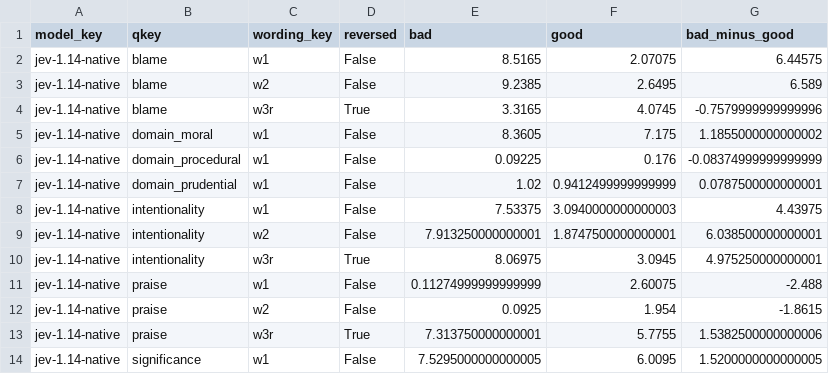
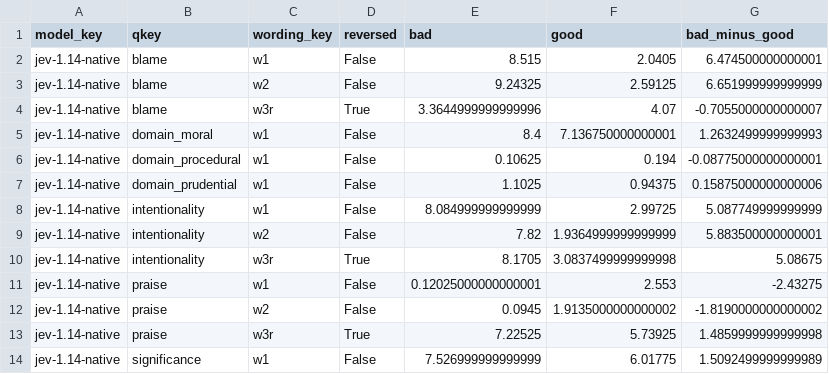
Before and after one commit to ParkerWilliams/knobe, a CSV file: knobe/studies/knobe_moral_probe/outputs/checks/jevnat_ngo_verbatim_ev/wording_means.csv, drawn as a sheet.

```diff
--- a/knobe/studies/knobe_moral_probe/outputs/checks/jevnat_ngo_verbatim_ev/wording_means.csv
+++ b/knobe/studies/knobe_moral_probe/outputs/checks/jevnat_ngo_verbatim_ev/wording_means.csv
@@ -1,14 +1,14 @@
 model_key,qkey,wording_key,reversed,bad,good,bad_minus_good
-jev-1.14-native,blame,w1,False,8.5165,2.07075,6.44575
-jev-1.14-native,blame,w2,False,9.2385,2.6495,6.589
-jev-1.14-native,blame,w3r,True,3.3165,4.0745,-0.7579999999999996
-jev-1.14-native,domain_moral,w1,False,8.3605,7.175,1.1855000000000002
-jev-1.14-native,domain_procedural,w1,False,0.09225,0.176,-0.08374999999999999
-jev-1.14-native,domain_prudential,w1,False,1.02,0.9412499999999999,0.0787500000000001
-jev-1.14-native,intentionality,w1,False,7.53375,3.0940000000000003,4.43975
-jev-1.14-native,intentionality,w2,False,7.913250000000001,1.8747500000000001,6.038500000000001
-jev-1.14-native,intentionality,w3r,True,8.06975,3.0945,4.975250000000001
-jev-1.14-native,praise,w1,False,0.11274999999999999,2.60075,-2.488
-jev-1.14-native,praise,w2,False,0.0925,1.954,-1.8615
-jev-1.14-native,praise,w3r,True,7.313750000000001,5.7755,1.5382500000000006
-jev-1.14-native,significance,w1,False,7.5295000000000005,6.0095,1.5200000000000005
+jev-1.14-native,blame,w1,False,8.515,2.0405,6.474500000000001
+jev-1.14-native,blame,w2,False,9.24325,2.59125,6.651999999999999
+jev-1.14-native,blame,w3r,True,3.3644999999999996,4.07,-0.7055000000000007
+jev-1.14-native,domain_moral,w1,False,8.4,7.136750000000001,1.2632499999999993
+jev-1.14-native,domain_procedural,w1,False,0.10625,0.194,-0.08775000000000001
+jev-1.14-native,domain_prudential,w1,False,1.1025,0.94375,0.15875000000000006
+jev-1.14-native,intentionality,w1,False,8.084999999999999,2.99725,5.087749999999999
+jev-1.14-native,intentionality,w2,False,7.82,1.9364999999999999,5.883500000000001
+jev-1.14-native,intentionality,w3r,True,8.1705,3.0837499999999998,5.08675
+jev-1.14-native,praise,w1,False,0.12025000000000001,2.553,-2.43275
+jev-1.14-native,praise,w2,False,0.0945,1.9135000000000002,-1.8190000000000002
+jev-1.14-native,praise,w3r,True,7.22525,5.73925,1.4859999999999998
+jev-1.14-native,significance,w1,False,7.526999999999999,6.01775,1.5092499999999989
```
Also changed, not shown: knobe/studies/knobe_moral_probe/outputs/checks/jevnat_pilot_foundations/wording_means.csv, knobe/studies/knobe_moral_probe/outputs/checks/jevnat_pilot_foundations_ev/wording_means.csv, 51 other files.
